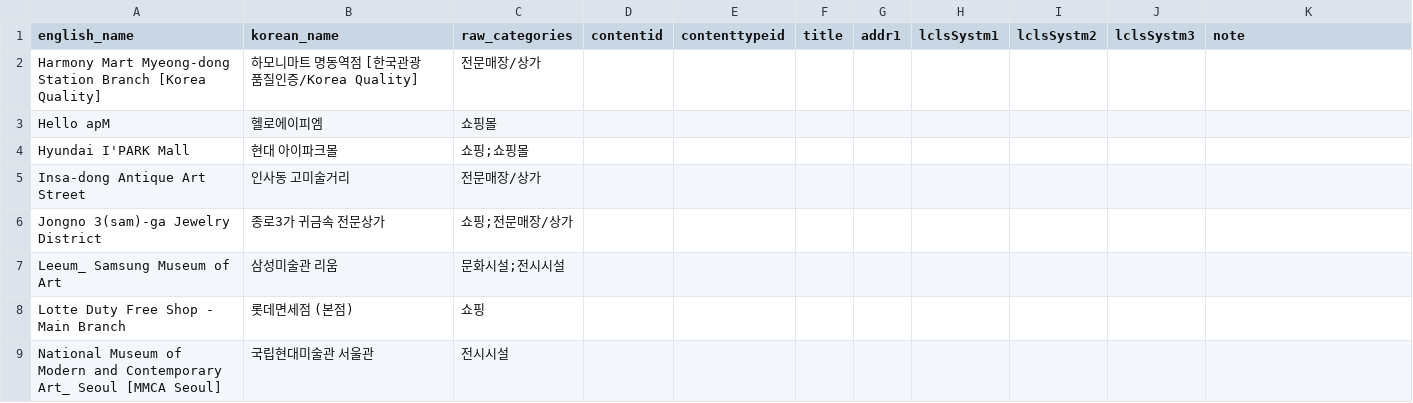
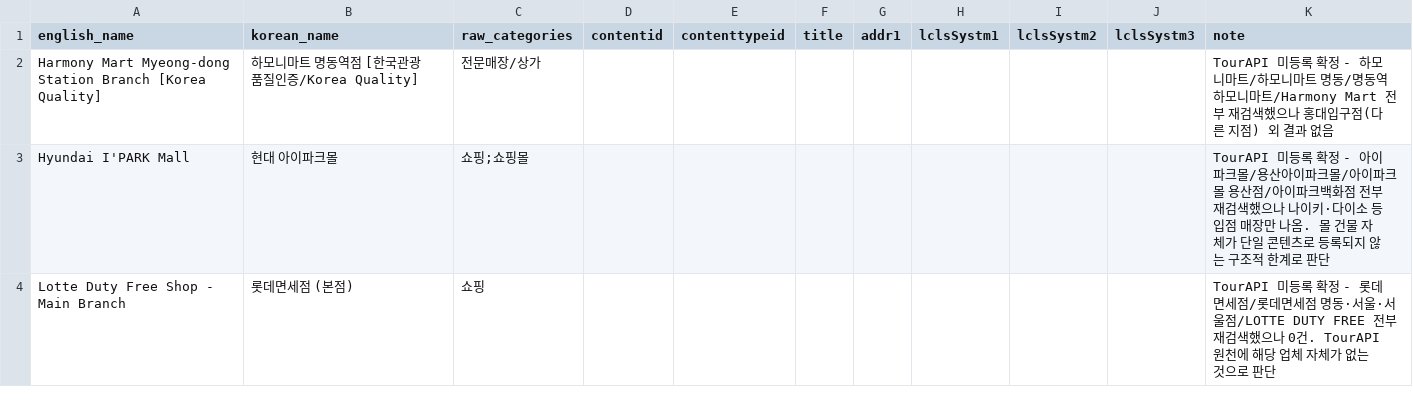
Before and after one commit to changlike/Tripilot_activity, a CSV file: data/unmatched_for_manual_review.csv, drawn as a sheet.

```diff
--- a/data/unmatched_for_manual_review.csv
+++ b/data/unmatched_for_manual_review.csv
@@ -1,9 +1,4 @@
 english_name,korean_name,raw_categories,contentid,contenttypeid,title,addr1,lclsSystm1,lclsSystm2,lclsSystm3,note
-Harmony Mart Myeong-dong Station Branch [Korea Quality],하모니마트 명동역점 [한국관광 품질인증/Korea Quality],전문매장/상가,,,,,,,,
-Hello apM,헬로에이피엠,쇼핑몰,,,,,,,,
-Hyundai I'PARK Mall,현대 아이파크몰,쇼핑;쇼핑몰,,,,,,,,
-Insa-dong Antique Art Street,인사동 고미술거리,전문매장/상가,,,,,,,,
-Jongno 3(sam)-ga Jewelry District,종로3가 귀금속 전문상가,쇼핑;전문매장/상가,,,,,,,,
-Leeum_ Samsung Museum of Art,삼성미술관 리움,문화시설;전시시설,,,,,,,,
-Lotte Duty Free Shop - Main Branch,롯데면세점 (본점),쇼핑,,,,,,,,
-National Museum of Modern and Contemporary Art_ Seoul [MMCA Seoul],국립현대미술관 서울관,전시시설,,,,,,,,
+Harmony Mart Myeong-dong Station Branch [Korea Quality],하모니마트 명동역점 [한국관광 품질인증/Korea Quality],전문매장/상가,,,,,,,,TourAPI 미등록 확정 - 하모니마트/하모니마트 명동/명동역 하모니마트/Harmony Mart 전부 재검색했으나 홍대입구점(다른 지점) 외 결과 없음
+Hyundai I'PARK Mall,현대 아이파크몰,쇼핑;쇼핑몰,,,,,,,,TourAPI 미등록 확정 - 아이파크몰/용산아이파크몰/아이파크몰 용산점/아이파크백화점 전부 재검색했으나 나이키·다이소 등 입점 매장만 나옴. 몰 건물 자체가 단일 콘텐츠로 등록되지 않는 구조적 한계로 판단
+Lotte Duty Free Shop - Main Branch,롯데면세점 (본점),쇼핑,,,,,,,,TourAPI 미등록 확정 - 롯데면세점/롯데면세점 명동·서울·서울점/LOTTE DUTY FREE 전부 재검색했으나 0건. TourAPI 원천에 해당 업체 자체가 없는 것으로 판단
```
Also changed, not shown: 5 other files.
